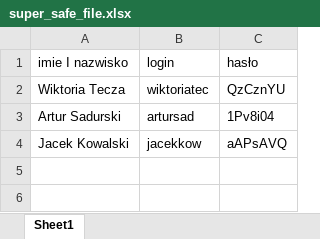
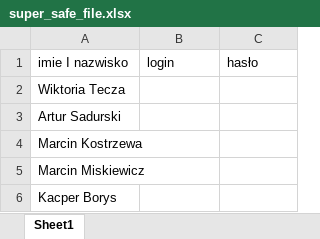
Before and after one commit to Gauss-PWr/omatko-glosuj, an Excel workbook: backend/super_safe_file.xlsx, sheet Sheet1, drawn as a sheet; values as stored, in another font and other column widths than the file's, no borders; removed rows and columns are numbered as before the commit, all else as after; the diff names each change by its address in the sheet, - before the commit and + after, or states it on an @@ line.

```diff
--- a/backend/super_safe_file.xlsx (sheet Sheet1)
+++ b/backend/super_safe_file.xlsx (sheet Sheet1)
-B2: wiktoriatec
+B2: (empty)
-C2: QzCznYU
+C2: (empty)
-B3: artursad
+B3: (empty)
-C3: 1Pv8i04
+C3: (empty)
-row 4: Jacek Kowalski | jacekkow | aAPsAVQ
+row 4: Marcin Kostrzewa
+row 5: Marcin Miskiewicz
+row 6: Kacper Borys
```
Also changed, not shown: 1 other file.
